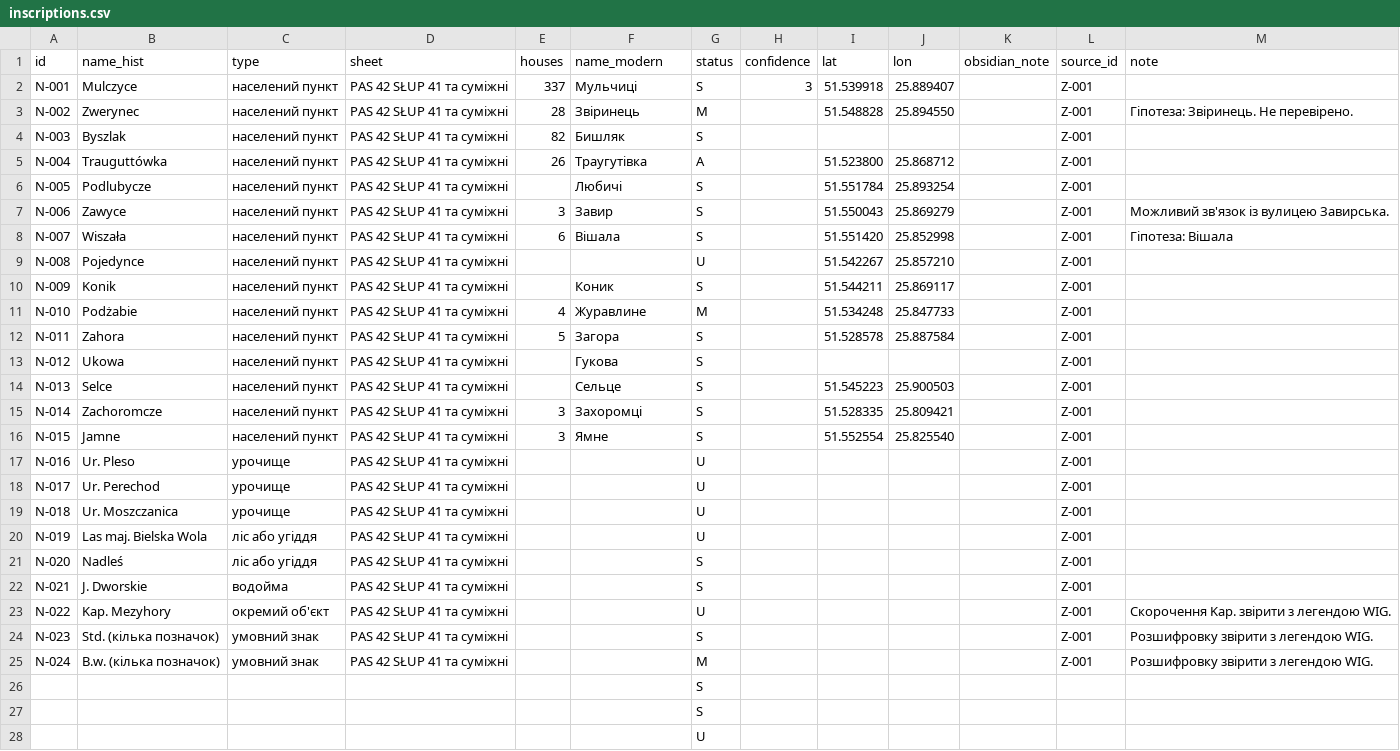
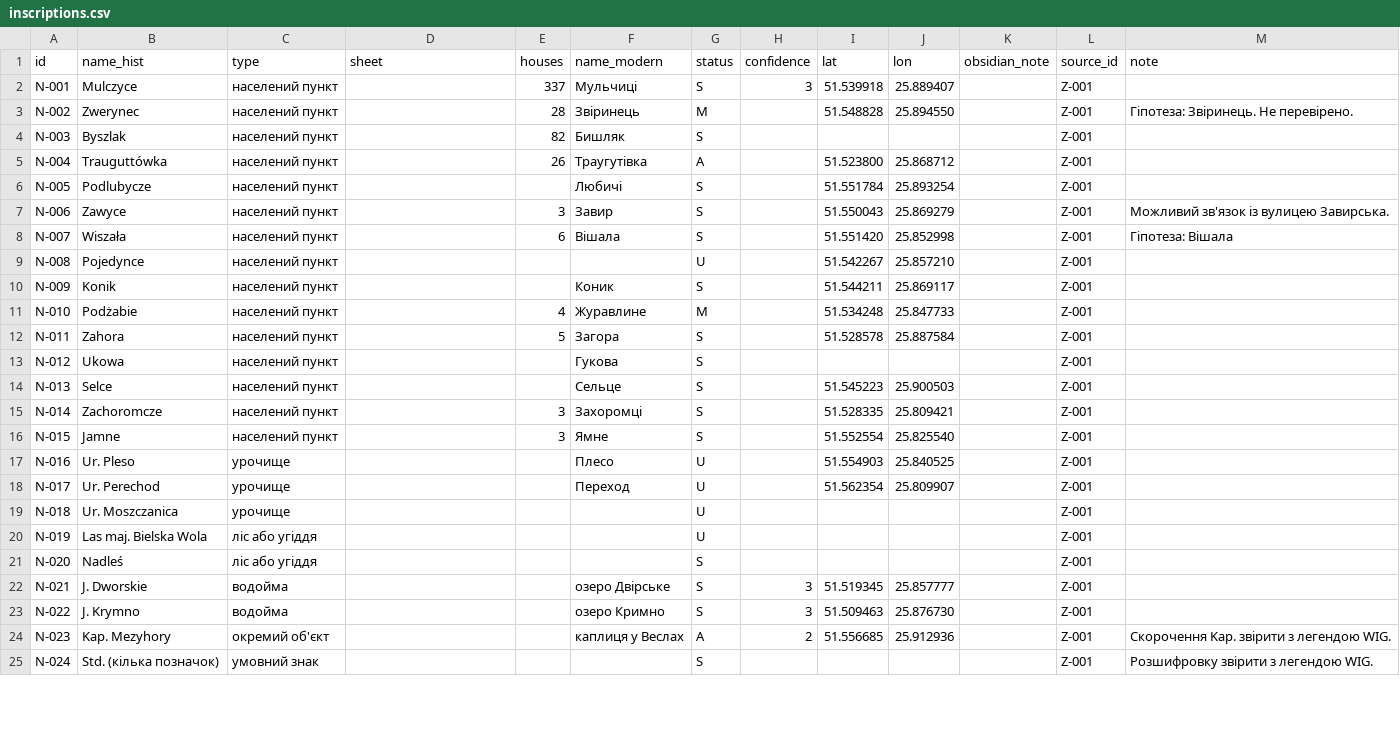
Before and after one commit to paxawok/mulczyce-atlas, a CSV file: data/inscriptions.csv, drawn as a sheet; only a part is shown; the diff covers the shown part only.

```diff
--- a/data/inscriptions.csv
+++ b/data/inscriptions.csv
@@ -1,28 +1,25 @@
 id,name_hist,type,sheet,houses,name_modern,status,confidence,lat,lon,obsidian_note,source_id,note
-N-001,Mulczyce,населений пункт,PAS 42 SŁUP 41 та суміжні,337,Мульчиці,S,3,51.539918,25.889407,,Z-001,
-N-002,Zwerynec,населений пункт,PAS 42 SŁUP 41 та суміжні,28,Звіринець,M,,51.548828,25.894550,,Z-001,Гіпотеза: Звіринець. Не перевірено.
-N-003,Byszlak,населений пункт,PAS 42 SŁUP 41 та суміжні,82,Бишляк,S,,,,,Z-001,
-N-004,Trauguttówka,населений пункт,PAS 42 SŁUP 41 та суміжні,26,Траугутівка,A,,51.523800,25.868712,,Z-001,
-N-005,Podlubycze,населений пункт,PAS 42 SŁUP 41 та суміжні,,Любичі,S,,51.551784,25.893254,,Z-001,
-N-006,Zawyce,населений пункт,PAS 42 SŁUP 41 та суміжні,3,Завир,S,,51.550043,25.869279,,Z-001,Можливий зв'язок із вулицею Завирська.
-N-007,Wiszała,населений пункт,PAS 42 SŁUP 41 та суміжні,6,Вішала,S,,51.551420,25.852998,,Z-001,Гіпотеза: Вішала
-N-008,Pojedynce,населений пункт,PAS 42 SŁUP 41 та суміжні,,,U,,51.542267,25.857210,,Z-001,
-N-009,Konik,населений пункт,PAS 42 SŁUP 41 та суміжні,,Коник,S,,51.544211,25.869117,,Z-001,
-N-010,Podżabie,населений пункт,PAS 42 SŁUP 41 та суміжні,4,Журавлине,M,,51.534248,25.847733,,Z-001,
-N-011,Zahora,населений пункт,PAS 42 SŁUP 41 та суміжні,5,Загора,S,,51.528578,25.887584,,Z-001,""
-N-012,Ukowa,населений пункт,PAS 42 SŁUP 41 та суміжні,,Гукова,S,,,,,Z-001,
-N-013,Selce,населений пункт,PAS 42 SŁUP 41 та суміжні,,Сельце,S,,51.545223,25.900503,,Z-001,
-N-014,Zachoromcze,населений пункт,PAS 42 SŁUP 41 та суміжні,3,Захоромці,S,,51.528335,25.809421,,Z-001,
-N-015,Jamne,населений пункт,PAS 42 SŁUP 41 та суміжні,3,Ямне,S,,51.552554,25.825540,,Z-001,
-N-016,Ur. Pleso,урочище,PAS 42 SŁUP 41 та суміжні,,,U,,,,,Z-001,
-N-017,Ur. Perechod,урочище,PAS 42 SŁUP 41 та суміжні,,,U,,,,,Z-001,
-N-018,Ur. Moszczanica,урочище,PAS 42 SŁUP 41 та суміжні,,,U,,,,,Z-001,
-N-019,Las maj. Bielska Wola,ліс або угіддя,PAS 42 SŁUP 41 та суміжні,,,U,,,,,Z-001,
-N-020,Nadleś,ліс або угіддя,PAS 42 SŁUP 41 та суміжні,,,S,,,,,Z-001,
-N-021,J. Dworskie,водойма,PAS 42 SŁUP 41 та суміжні,,,S,,,,,Z-001,
-N-022,Kap. Mezyhory,окремий об'єкт,PAS 42 SŁUP 41 та суміжні,,,U,,,,,Z-001,Скорочення Kap. звірити з легендою WIG.
-N-023,Std. (кілька позначок),умовний знак,PAS 42 SŁUP 41 та суміжні,,,S,,,,,Z-001,Розшифровку звірити з легендою WIG.
-N-024,B.w. (кілька позначок),умовний знак,PAS 42 SŁUP 41 та суміжні,,,M,,,,,Z-001,Розшифровку звірити з легендою WIG.
-,,,,,,S
-,,,,,,S
-,,,,,,U
+N-001,Mulczyce,населений пункт,,337,Мульчиці,S,3,51.539918,25.889407,,Z-001,
+N-002,Zwerynec,населений пункт,,28,Звіринець,M,,51.548828,25.894550,,Z-001,Гіпотеза: Звіринець. Не перевірено.
+N-003,Byszlak,населений пункт,,82,Бишляк,S,,,,,Z-001,
+N-004,Trauguttówka,населений пункт,,26,Траугутівка,A,,51.523800,25.868712,,Z-001,
+N-005,Podlubycze,населений пункт,,,Любичі,S,,51.551784,25.893254,,Z-001,
+N-006,Zawyce,населений пункт,,3,Завир,S,,51.550043,25.869279,,Z-001,Можливий зв'язок із вулицею Завирська.
+N-007,Wiszała,населений пункт,,6,Вішала,S,,51.551420,25.852998,,Z-001,Гіпотеза: Вішала
+N-008,Pojedynce,населений пункт,,,,U,,51.542267,25.857210,,Z-001,
+N-009,Konik,населений пункт,,,Коник,S,,51.544211,25.869117,,Z-001,
+N-010,Podżabie,населений пункт,,4,Журавлине,M,,51.534248,25.847733,,Z-001,
+N-011,Zahora,населений пункт,,5,Загора,S,,51.528578,25.887584,,Z-001,""
+N-012,Ukowa,населений пункт,,,Гукова,S,,,,,Z-001,
+N-013,Selce,населений пункт,,,Сельце,S,,51.545223,25.900503,,Z-001,
+N-014,Zachoromcze,населений пункт,,3,Захоромці,S,,51.528335,25.809421,,Z-001,
+N-015,Jamne,населений пункт,,3,Ямне,S,,51.552554,25.825540,,Z-001,
+N-016,Ur. Pleso,урочище,,,Плесо,U,,51.554903,25.840525,,Z-001,
+N-017,Ur. Perechod,урочище,,,Переход,U,,51.562354,25.809907,,Z-001,
+N-018,Ur. Moszczanica,урочище,,,,U,,,,,Z-001,
+N-019,Las maj. Bielska Wola,ліс або угіддя,,,,U,,,,,Z-001,
+N-020,Nadleś,ліс або угіддя,,,,S,,,,,Z-001,
+N-021,J. Dworskie,водойма,,,озеро Двірське,S,3,51.519345,25.857777,,Z-001,
+N-022,J. Krymno,водойма,,,озеро Кримно,S,3,51.509463,25.876730,,Z-001,
+N-023,Kap. Mezyhory,окремий об'єкт,,,каплиця у Веслах,A,2,51.556685,25.912936,,Z-001,Скорочення Kap. звірити з легендою WIG.
+N-024,Std. (кілька позначок),умовний знак,,,,S,,,,,Z-001,Розшифровку звірити з легендою WIG.
```
Also changed, not shown: 2 added rows and 3 removed rows elsewhere in this file, data/settlements.csv, data/sources.csv, 34 other files.
